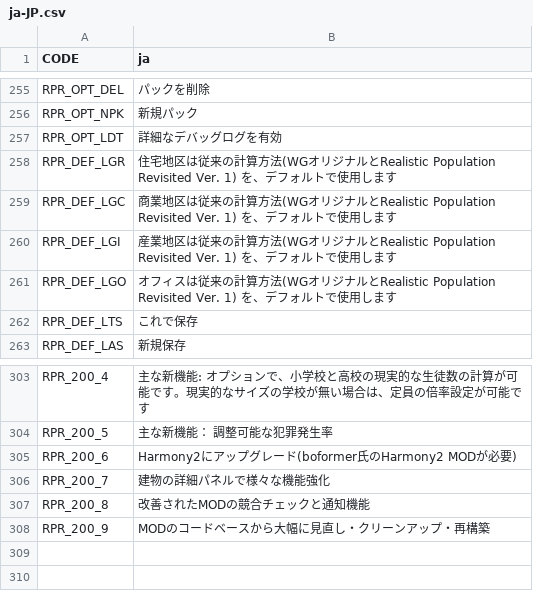
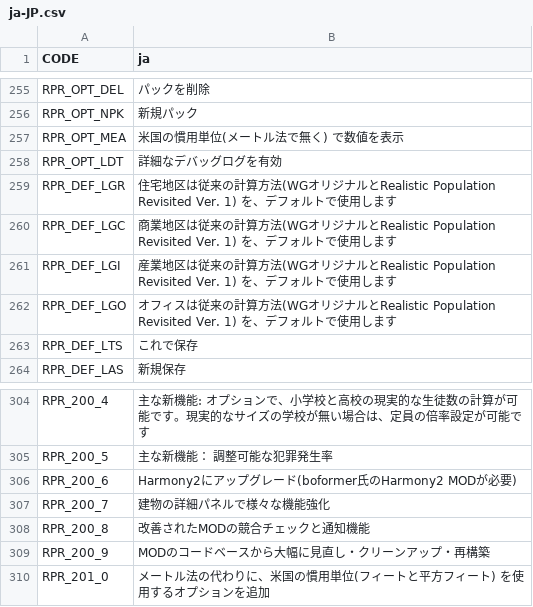
Before and after one commit to algernon-A/Realistic-Population-Revisited, a CSV file: Translations/ja-JP.csv, drawn as a sheet; only a part is shown, gaps mark what is left out.

```diff
--- a/Translations/ja-JP.csv
+++ b/Translations/ja-JP.csv
@@ -256,2 +256,3 @@
 "RPR_OPT_NPK","新規パック"
+"RPR_OPT_MEA","米国の慣用単位(メートル法で無く) で数値を表示"
 "RPR_OPT_LDT","詳細なデバッグログを有効"
@@ -308 +309,2 @@
 "RPR_200_9","MODのコードベースから大幅に見直し・クリーンアップ・再構築"
+"RPR_201_0","メートル法の代わりに、米国の慣用単位(フィートと平方フィート) を使用するオプションを追加"
```
Also changed, not shown: Translations/de-DE.csv, Translations/es-ES.csv, 1 other file.
